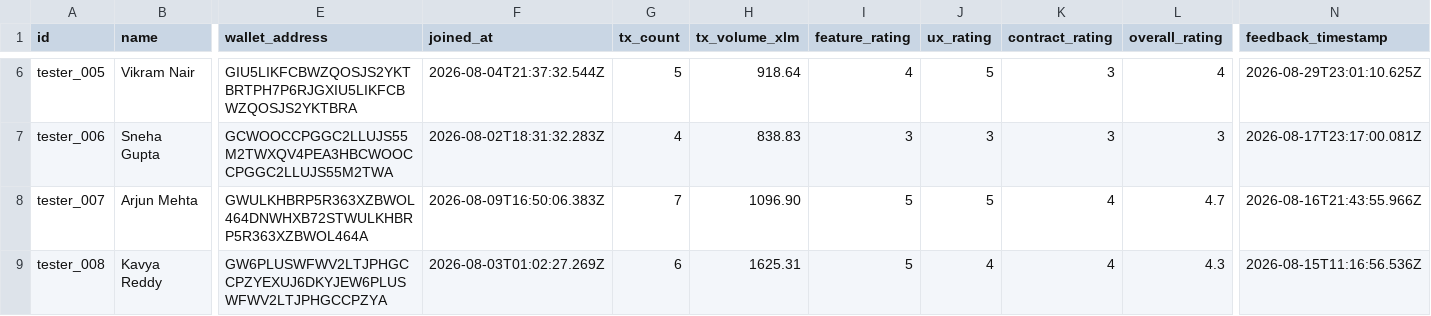
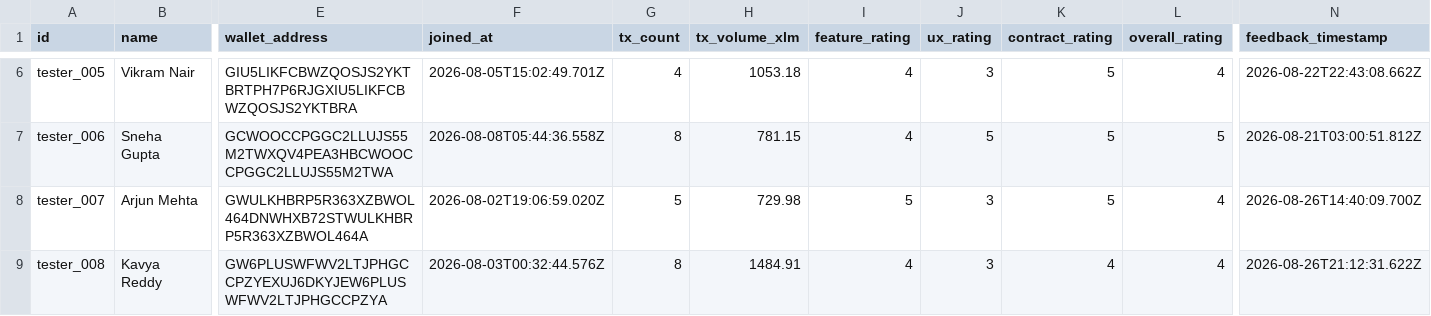
Before and after one commit to dev-rps/lumenlockv2, a CSV file: frontend/public/user_feedback_dataset.csv, drawn as a sheet; only a part is shown, gaps mark what is left out; the diff covers the shown part only; the diff names each change by its address in the sheet, - before the commit and + after, or states it on an @@ line.

Commit message:
fix: format user feedback ratings as clean integers

```diff
--- a/frontend/public/user_feedback_dataset.csv
+++ b/frontend/public/user_feedback_dataset.csv
-F6 (joined_at): 2026-08-04T21:37:32.544Z
+F6 (joined_at): 2026-08-05T15:02:49.701Z
-G6 (tx_count): 5
+G6 (tx_count): 4
-H6 (tx_volume_xlm): 918.64
+H6 (tx_volume_xlm): 1053.18
-J6 (ux_rating): 5
+J6 (ux_rating): 3
-K6:K7 (contract_rating): 3
+K6:K7 (contract_rating): 5
-N6 (feedback_timestamp): 2026-08-29T23:01:10.625Z
+N6 (feedback_timestamp): 2026-08-22T22:43:08.662Z
-F7 (joined_at): 2026-08-02T18:31:32.283Z
+F7 (joined_at): 2026-08-08T05:44:36.558Z
-G7 (tx_count): 4
+G7 (tx_count): 8
-H7 (tx_volume_xlm): 838.83
+H7 (tx_volume_xlm): 781.15
-I7 (feature_rating): 3
+I7 (feature_rating): 4
-J7 (ux_rating): 3
+J7 (ux_rating): 5
-L7 (overall_rating): 3
+L7 (overall_rating): 5
-N7 (feedback_timestamp): 2026-08-17T23:17:00.081Z
+N7 (feedback_timestamp): 2026-08-21T03:00:51.812Z
-F8 (joined_at): 2026-08-09T16:50:06.383Z
+F8 (joined_at): 2026-08-02T19:06:59.020Z
-G8 (tx_count): 7
+G8 (tx_count): 5
-H8 (tx_volume_xlm): 1096.90
+H8 (tx_volume_xlm): 729.98
-J8 (ux_rating): 5
+J8 (ux_rating): 3
-K8 (contract_rating): 4
+K8 (contract_rating): 5
-L8 (overall_rating): 4.7
+L8 (overall_rating): 4
-N8 (feedback_timestamp): 2026-08-16T21:43:55.966Z
+N8 (feedback_timestamp): 2026-08-26T14:40:09.700Z
-F9 (joined_at): 2026-08-03T01:02:27.269Z
+F9 (joined_at): 2026-08-03T00:32:44.576Z
-G9 (tx_count): 6
+G9 (tx_count): 8
-H9 (tx_volume_xlm): 1625.31
+H9 (tx_volume_xlm): 1484.91
-I9 (feature_rating): 5
+I9 (feature_rating): 4
-J9 (ux_rating): 4
+J9 (ux_rating): 3
-L9 (overall_rating): 4.3
+L9 (overall_rating): 4
-N9 (feedback_timestamp): 2026-08-15T11:16:56.536Z
+N9 (feedback_timestamp): 2026-08-26T21:12:31.622Z
```
Also changed, not shown: 79 edited cells elsewhere in this file, 4 other files.
